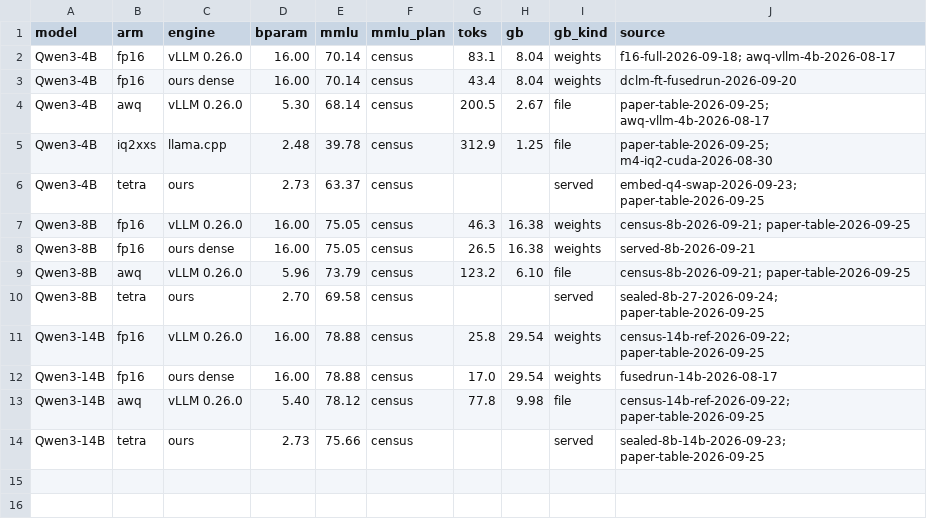
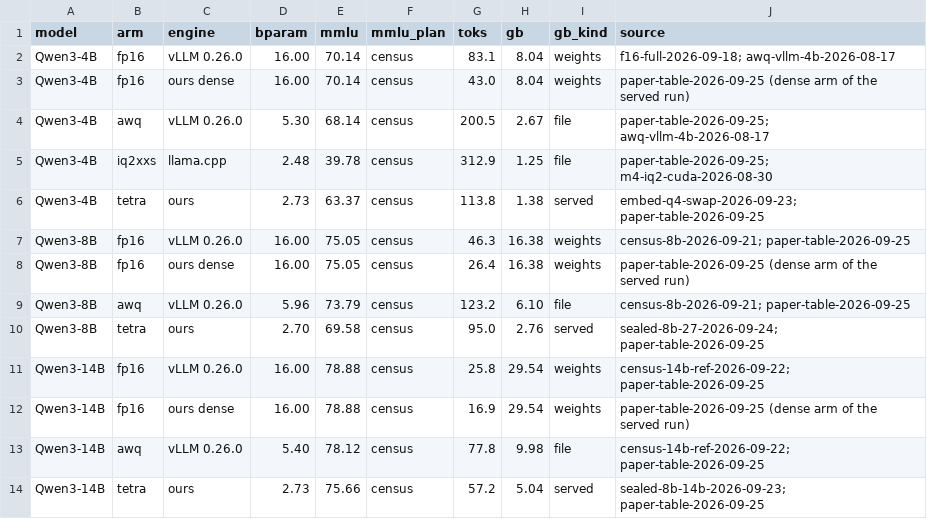
Before and after one commit to pjmalandrino/llvq, a CSV file: docs/data/paper2-results.csv, drawn as a sheet.

```diff
--- a/docs/data/paper2-results.csv
+++ b/docs/data/paper2-results.csv
@@ -2,13 +2,13 @@ model,arm,engine,bparam,mmlu,mmlu_plan,toks,gb,gb_kind,source
 Qwen3-4B,fp16,vLLM 0.26.0,16.00,70.14,census,83.1,8.04,weights,f16-full-2026-09-18; awq-vllm-4b-2026-08-17
-Qwen3-4B,fp16,ours dense,16.00,70.14,census,43.4,8.04,weights,dclm-ft-fusedrun-2026-09-20
+Qwen3-4B,fp16,ours dense,16.00,70.14,census,43.0,8.04,weights,paper-table-2026-09-25 (dense arm of the served run)
 Qwen3-4B,awq,vLLM 0.26.0,5.30,68.14,census,200.5,2.67,file,paper-table-2026-09-25; awq-vllm-4b-2026-08-17
 Qwen3-4B,iq2xxs,llama.cpp,2.48,39.78,census,312.9,1.25,file,paper-table-2026-09-25; m4-iq2-cuda-2026-08-30
-Qwen3-4B,tetra,ours,2.73,63.37,census,,,served,embed-q4-swap-2026-09-23; paper-table-2026-09-25
+Qwen3-4B,tetra,ours,2.73,63.37,census,113.8,1.38,served,embed-q4-swap-2026-09-23; paper-table-2026-09-25
 Qwen3-8B,fp16,vLLM 0.26.0,16.00,75.05,census,46.3,16.38,weights,census-8b-2026-09-21; paper-table-2026-09-25
-Qwen3-8B,fp16,ours dense,16.00,75.05,census,26.5,16.38,weights,served-8b-2026-09-21
+Qwen3-8B,fp16,ours dense,16.00,75.05,census,26.4,16.38,weights,paper-table-2026-09-25 (dense arm of the served run)
 Qwen3-8B,awq,vLLM 0.26.0,5.96,73.79,census,123.2,6.10,file,census-8b-2026-09-21; paper-table-2026-09-25
-Qwen3-8B,tetra,ours,2.70,69.58,census,,,served,sealed-8b-27-2026-09-24; paper-table-2026-09-25
+Qwen3-8B,tetra,ours,2.70,69.58,census,95.0,2.76,served,sealed-8b-27-2026-09-24; paper-table-2026-09-25
 Qwen3-14B,fp16,vLLM 0.26.0,16.00,78.88,census,25.8,29.54,weights,census-14b-ref-2026-09-22; paper-table-2026-09-25
-Qwen3-14B,fp16,ours dense,16.00,78.88,census,17.0,29.54,weights,fusedrun-14b-2026-08-17
+Qwen3-14B,fp16,ours dense,16.00,78.88,census,16.9,29.54,weights,paper-table-2026-09-25 (dense arm of the served run)
 Qwen3-14B,awq,vLLM 0.26.0,5.40,78.12,census,77.8,9.98,file,census-14b-ref-2026-09-22; paper-table-2026-09-25
-Qwen3-14B,tetra,ours,2.73,75.66,census,,,served,sealed-8b-14b-2026-09-23; paper-table-2026-09-25
+Qwen3-14B,tetra,ours,2.73,75.66,census,57.2,5.04,served,sealed-8b-14b-2026-09-23; paper-table-2026-09-25
```
Also changed, not shown: 7 other files.
